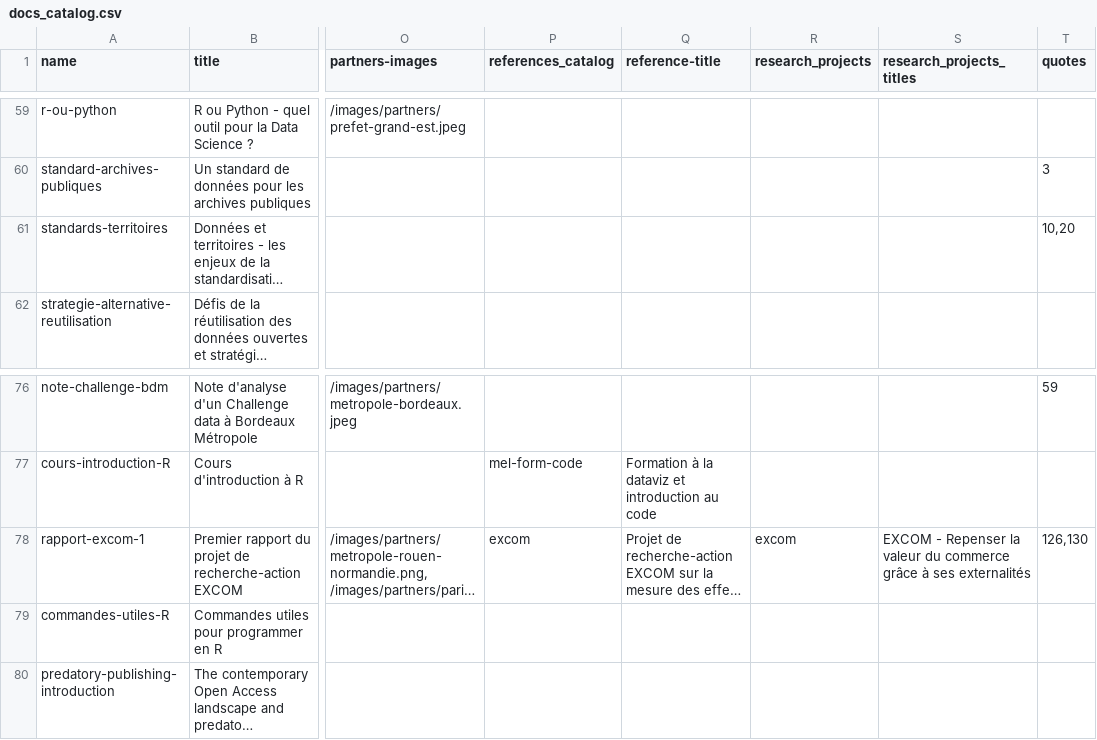
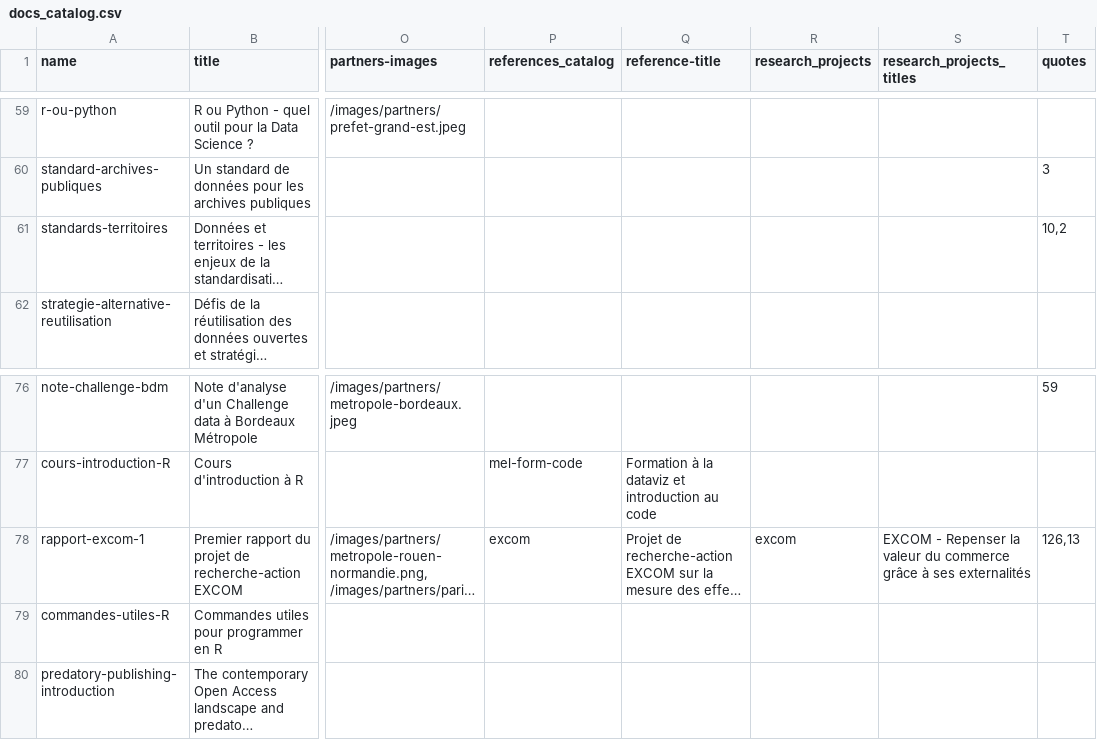
Before and after one commit to datactivist/opendatactivist, a CSV file: public/sitedata/docs_catalog.csv, drawn as a sheet; only a part is shown, gaps mark what is left out; long unchanged cells end in …; the diff names each change by its address in the sheet, - before the commit and + after, or states it on an @@ line.

```diff
--- a/public/sitedata/docs_catalog.csv
+++ b/public/sitedata/docs_catalog.csv
-T61 (quotes): 10,20
+T61 (quotes): 10,2
-T78 (quotes): 126,130
+T78 (quotes): 126,13
```
Also changed, not shown: public/sitedata/links.csv, public/sitedata/quotes.csv, 13 other files.
